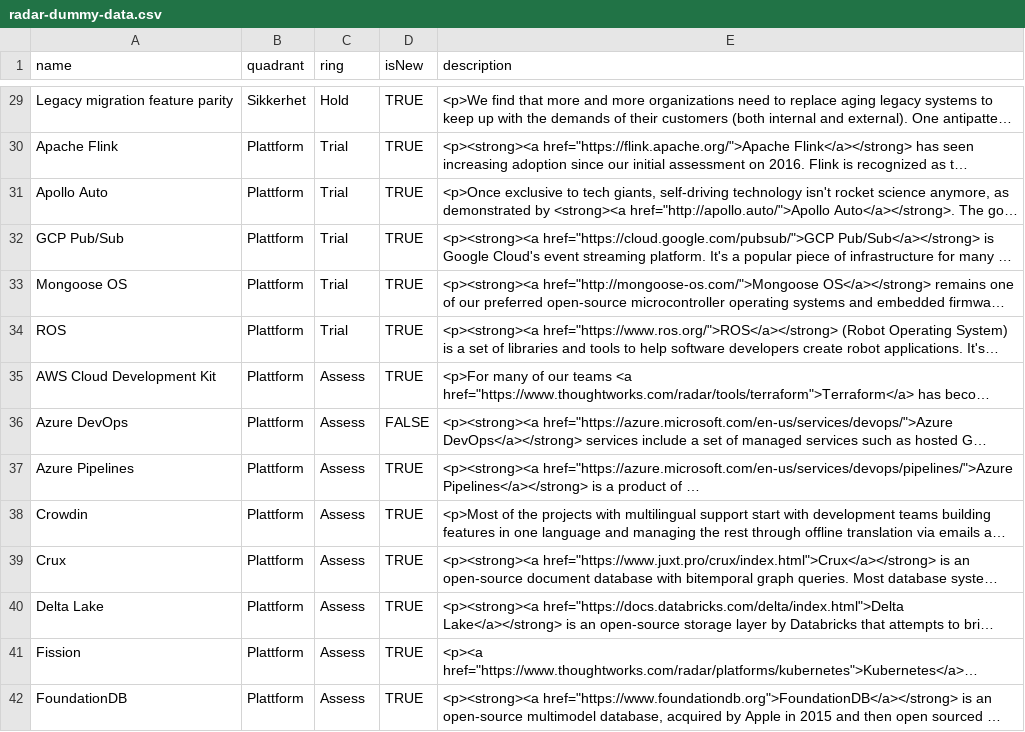
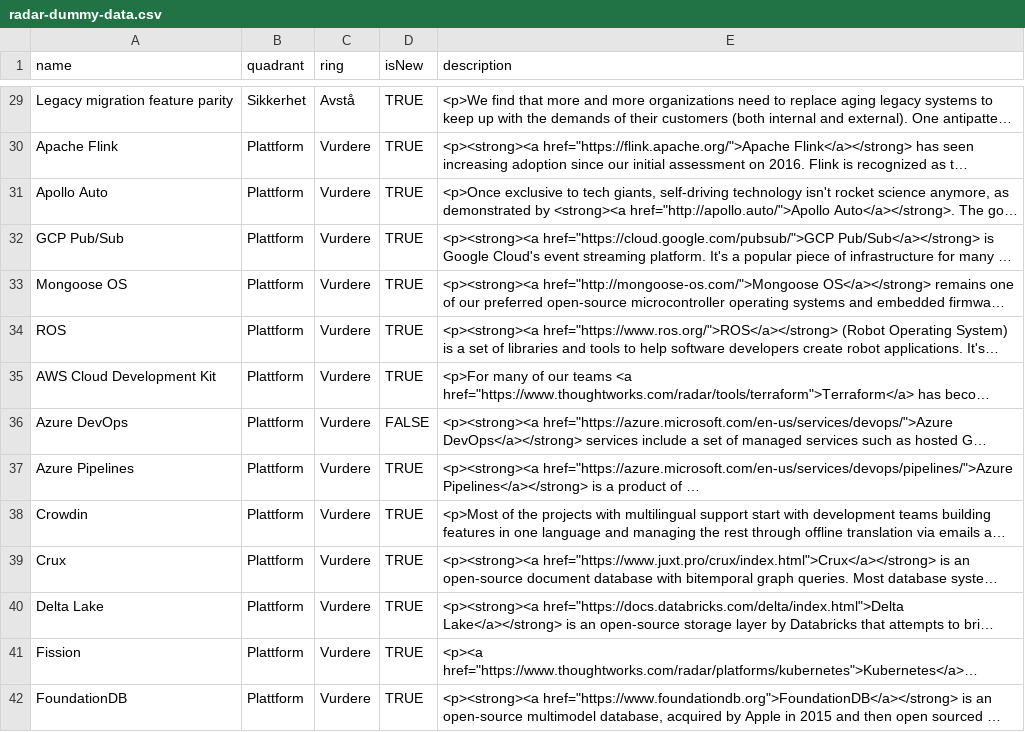
Before and after one commit to thoughtworks/build-your-own-radar, a CSV file: data/radar-dummy-data.csv, drawn as a sheet; only a part is shown, gaps mark what is left out; long unchanged cells end in …; the diff covers the shown part only; the diff names each change by its address in the sheet, - before the commit and + after, or states it on an @@ line.

Commit message:
Update ring names

```diff
--- a/data/radar-dummy-data.csv
+++ b/data/radar-dummy-data.csv
-C29 (ring): Hold
+C29 (ring): Avstå
-C30:C34 (ring): Trial
+C30:C34 (ring): Vurdere
-C35:C42 (ring): Assess
+C35:C42 (ring): Vurdere
```
Also changed, not shown: 86 edited cells elsewhere in this file.
